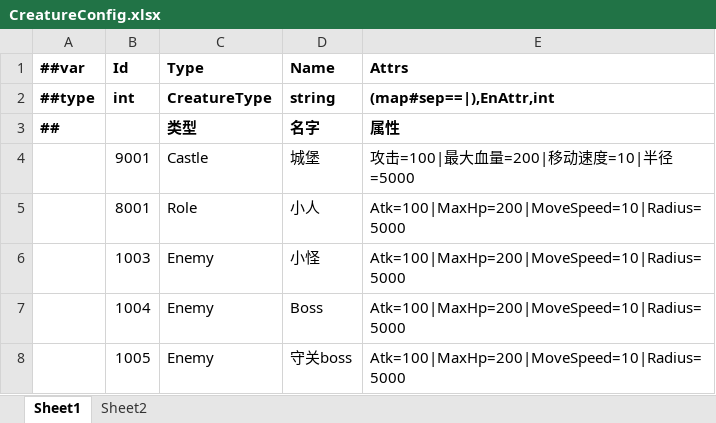
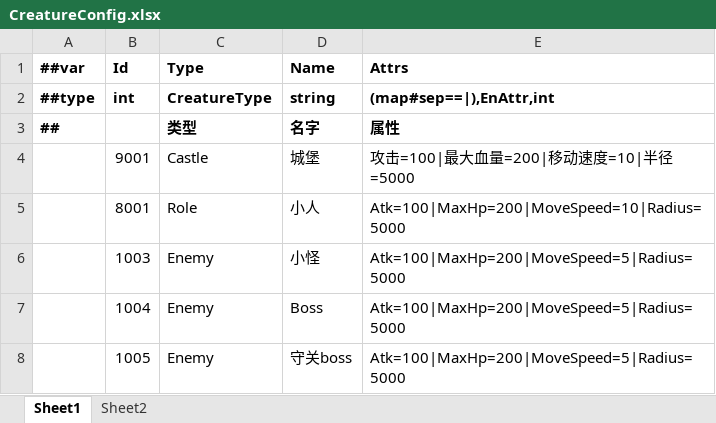
Before and after one commit to storm1122/X-ET7, an Excel workbook: Unity/Assets/Config/Excel/Datas/CreatureConfig.xlsx, sheet Sheet1, drawn as a sheet; values as stored, in another font and other column widths than the file's, no borders; the diff names each change by its address in the sheet, - before the commit and + after, or states it on an @@ line.

```diff
--- a/Unity/Assets/Config/Excel/Datas/CreatureConfig.xlsx (sheet Sheet1)
+++ b/Unity/Assets/Config/Excel/Datas/CreatureConfig.xlsx (sheet Sheet1)
-E6:E8 (Attrs): Atk=100|MaxHp=200|MoveSpeed=10|Radius=5000
+E6:E8 (Attrs): Atk=100|MaxHp=200|MoveSpeed=5|Radius=5000
```
Also changed, not shown: Unity/Assets/Config/Excel/Datas/BattleLevelConfig.xlsx, Unity/Assets/Config/Excel/Datas/SpawnConfig.xlsx, 52 other files.
